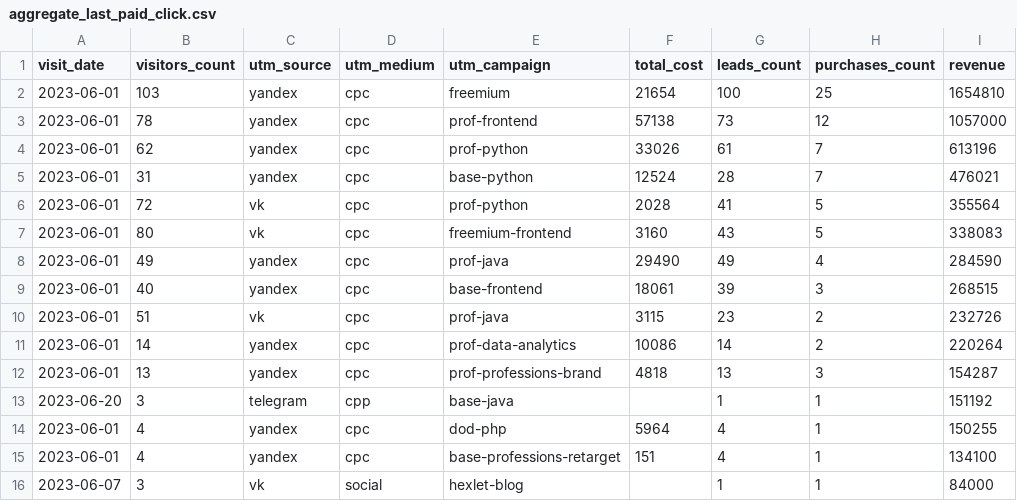
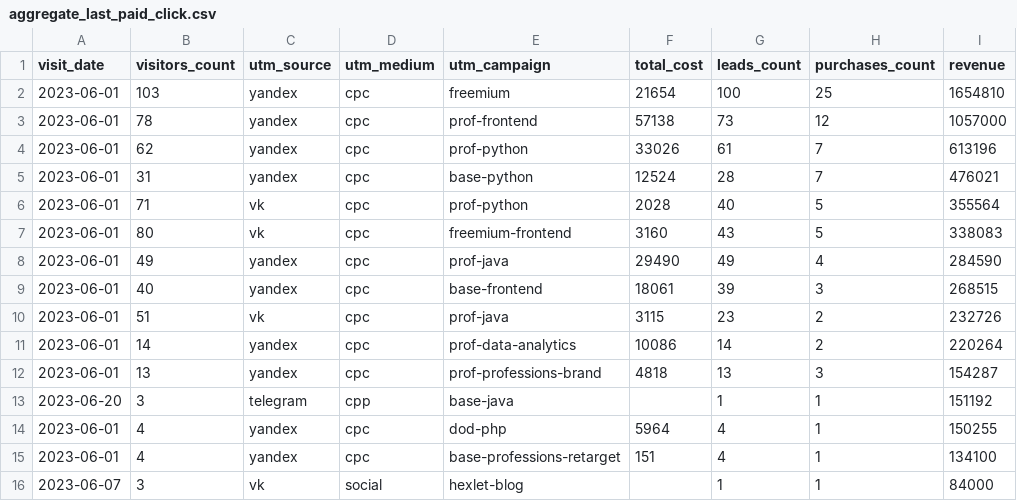
Before and after one commit to manofsimplepleasures/data-analytics-project-96, a CSV file: aggregate_last_paid_click.csv, drawn as a sheet.

```diff
--- a/aggregate_last_paid_click.csv
+++ b/aggregate_last_paid_click.csv
@@ -5,3 +5,3 @@
 2023-06-01,31,yandex,cpc,base-python,"12524",28,7,476021
-2023-06-01,72,vk,cpc,prof-python,"2028",41,5,355564
+2023-06-01,71,vk,cpc,prof-python,"2028",40,5,355564
 2023-06-01,80,vk,cpc,freemium-frontend,"3160",43,5,338083
```
Also changed, not shown: 1 other file.
